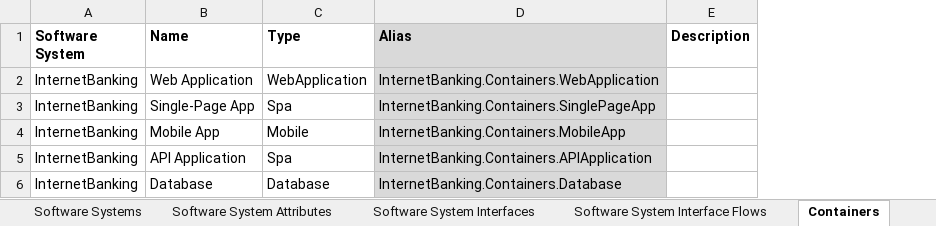
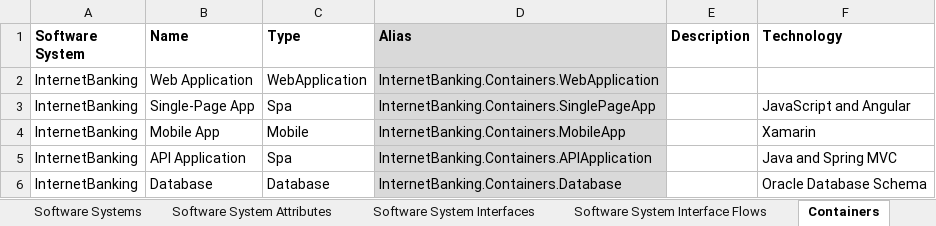
Before and after one commit to SlavaVedernikov/C4InterFlow, an Excel workbook: Samples/Internet Banking System/CSV/Architecture Catalogue.xlsm, sheet Containers, drawn as a sheet; values as stored, in another font and other column widths than the file's, no borders; conditional formats not drawn; the diff names each change by its address in the sheet, - before the commit and + after, or states it on an @@ line.

Commit message:
Added Technology column to Excel Architecture Catalogue Template and related samples

```diff
--- a/Samples/Internet Banking System/CSV/Architecture Catalogue.xlsm (sheet Containers)
+++ b/Samples/Internet Banking System/CSV/Architecture Catalogue.xlsm (sheet Containers)
+column F (Technology), rows 3-6: JavaScript and Angular | Xamarin | Java and Spring MVC | Oracle Database Schema
```
Also changed, not shown: Samples/TraderX/CSV/Architecture Catalogue.xlsm, Templates/Architecture Catalogue.xlsm, 1 other file.
